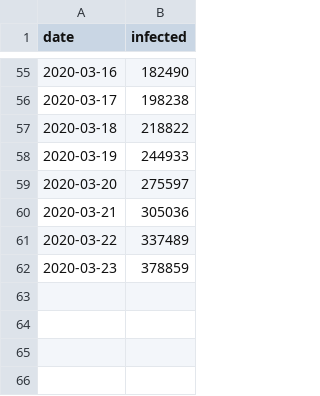
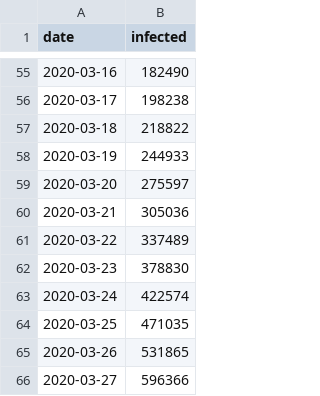
Before and after one commit to lprone/coronavirus, a CSV file: data.worldometers.csv, drawn as a sheet; only a part is shown, gaps mark what is left out.

```diff
--- a/data.worldometers.csv
+++ b/data.worldometers.csv
@@ -61,2 +61,6 @@ date,infected
 2020-03-22,337489
-2020-03-23,378859
+2020-03-23,378830
+2020-03-24,422574
+2020-03-25,471035
+2020-03-26,531865
+2020-03-27,596366
```
Also changed, not shown: data-wrss9.csv, 4 other files.
